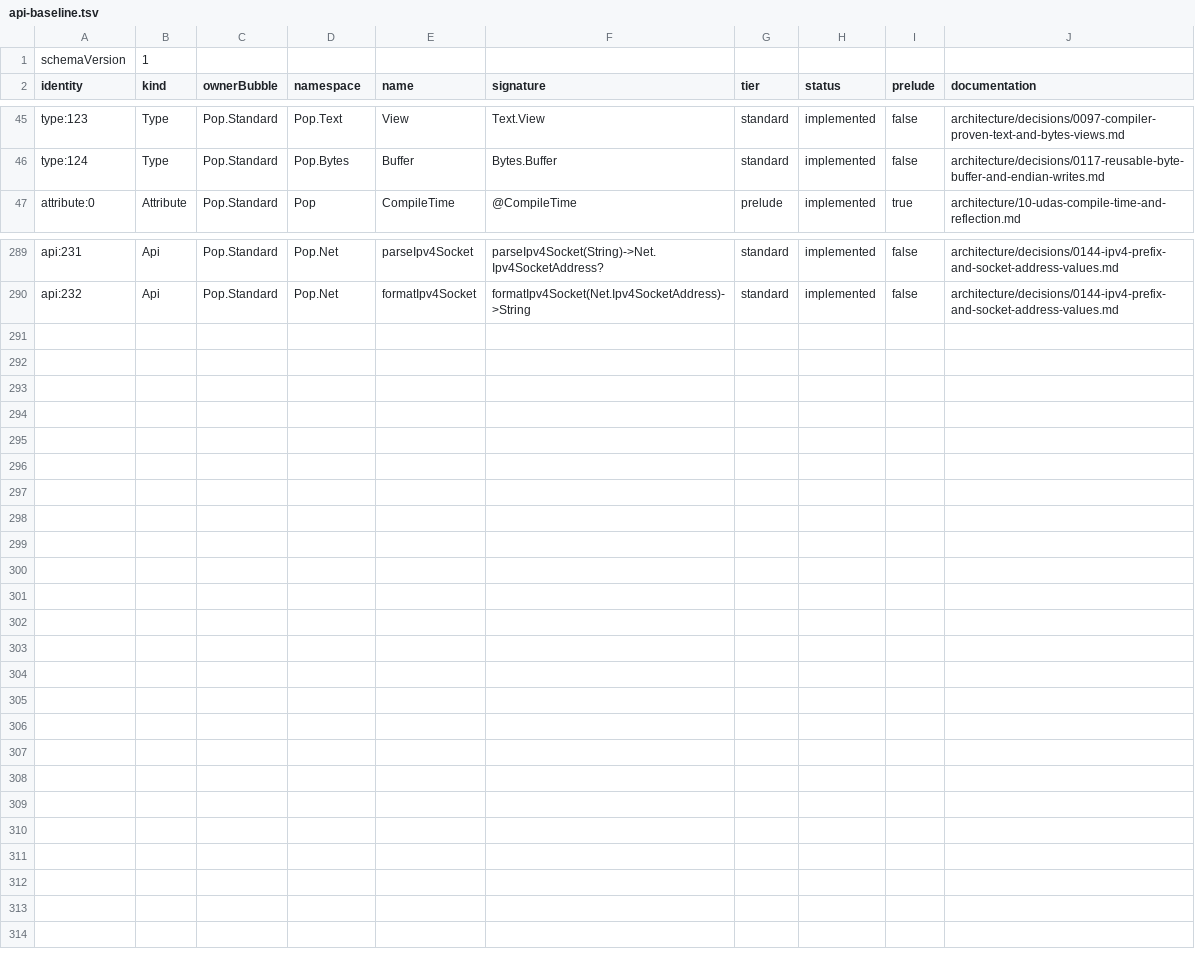
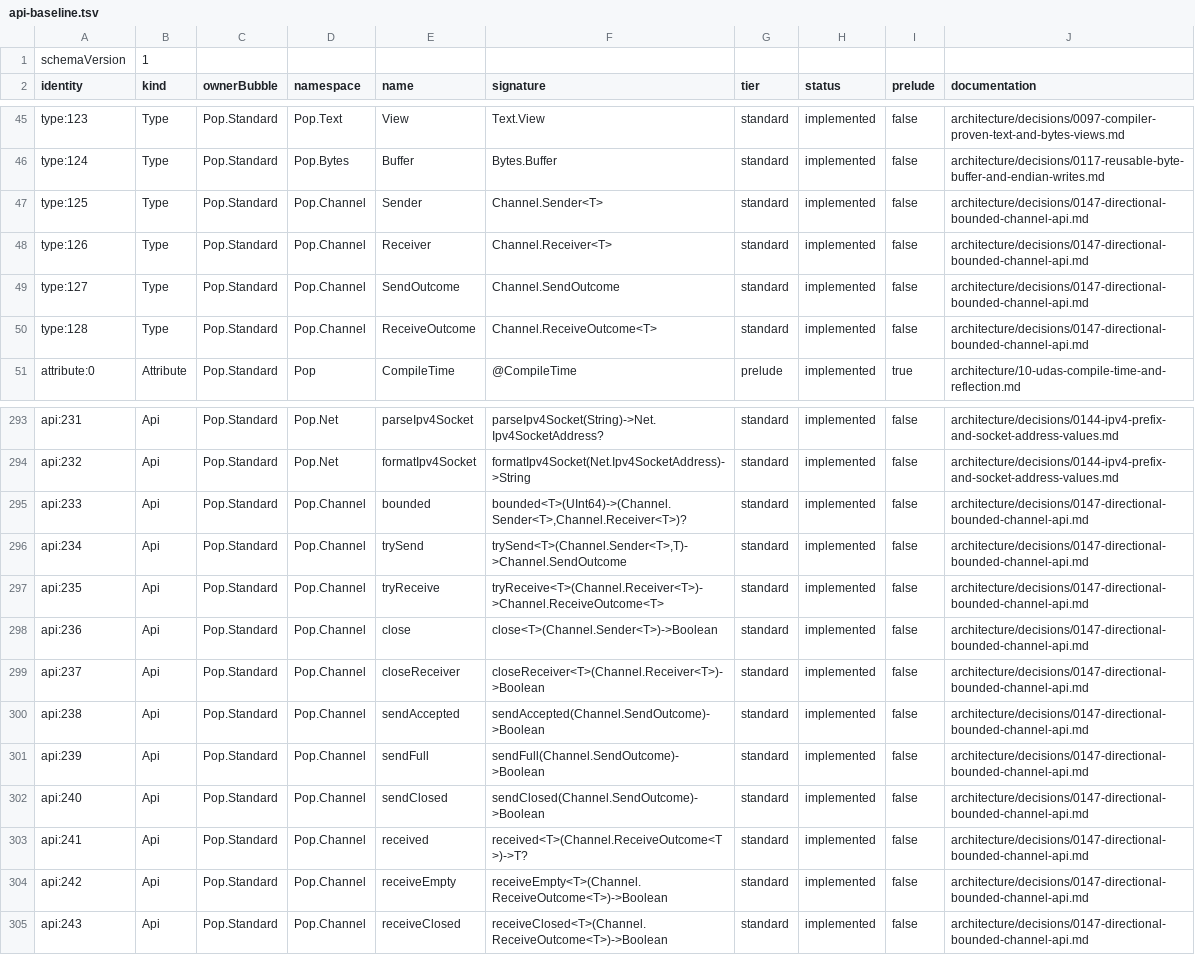
Before and after one commit to poplanguage/pop, a TSV file: libraries/standard/bootstrap/api-baseline.tsv, drawn as a sheet; only a part is shown, gaps mark what is left out; the diff names each change by its address in the sheet, - before the commit and + after, or states it on an @@ line.

Commit message:
Add directional bounded Channel API
Expose exact typed sender, receiver, and outcome identities through the bootstrap contract. Carry Channel operations through verified HIR and MIR, the interpreter, and LLVM while preserving precise managed payload roots.\n\nReject the runtime-dependent operations in compile time and the experimental C backend, and add cross-backend and architecture conformance coverage.

```diff
--- a/libraries/standard/bootstrap/api-baseline.tsv
+++ b/libraries/standard/bootstrap/api-baseline.tsv
+row 47: type:125 | Type | Pop.Standard | Pop.Channel | Sender | Channel.Sender<T> | standard | implemented | false | architecture/decisions/0147-directional-bounded-channel-api.md
+row 48: type:126 | Type | Pop.Standard | Pop.Channel | Receiver | Channel.Receiver<T> | standard | implemented | false | architecture/decisions/0147-directional-bounded-channel-api.md
+row 49: type:127 | Type | Pop.Standard | Pop.Channel | SendOutcome | Channel.SendOutcome | standard | implemented | false | architecture/decisions/0147-directional-bounded-channel-api.md
+row 50: type:128 | Type | Pop.Standard | Pop.Channel | ReceiveOutcome | Channel.ReceiveOutcome<T> | standard | implemented | false | architecture/decisions/0147-directional-bounded-channel-api.md
+row 295: api:233 | Api | Pop.Standard | Pop.Channel | bounded | bounded<T>(UInt64)->(Channel.Sender<T>,Channel.Receiver<T>)? | standard | implemented | false | architecture/decisions/0147-directional-bounded-channel-api.md
+row 296: api:234 | Api | Pop.Standard | Pop.Channel | trySend | trySend<T>(Channel.Sender<T>,T)->Channel.SendOutcome | standard | implemented | false | architecture/decisions/0147-directional-bounded-channel-api.md
+row 297: api:235 | Api | Pop.Standard | Pop.Channel | tryReceive | tryReceive<T>(Channel.Receiver<T>)->Channel.ReceiveOutcome<T> | standard | implemented | false | architecture/decisions/0147-directional-bounded-channel-api.md
+row 298: api:236 | Api | Pop.Standard | Pop.Channel | close | close<T>(Channel.Sender<T>)->Boolean | standard | implemented | false | architecture/decisions/0147-directional-bounded-channel-api.md
+row 299: api:237 | Api | Pop.Standard | Pop.Channel | closeReceiver | closeReceiver<T>(Channel.Receiver<T>)->Boolean | standard | implemented | false | architecture/decisions/0147-directional-bounded-channel-api.md
+row 300: api:238 | Api | Pop.Standard | Pop.Channel | sendAccepted | sendAccepted(Channel.SendOutcome)->Boolean | standard | implemented | false | architecture/decisions/0147-directional-bounded-channel-api.md
+row 301: api:239 | Api | Pop.Standard | Pop.Channel | sendFull | sendFull(Channel.SendOutcome)->Boolean | standard | implemented | false | architecture/decisions/0147-directional-bounded-channel-api.md
+row 302: api:240 | Api | Pop.Standard | Pop.Channel | sendClosed | sendClosed(Channel.SendOutcome)->Boolean | standard | implemented | false | architecture/decisions/0147-directional-bounded-channel-api.md
+row 303: api:241 | Api | Pop.Standard | Pop.Channel | received | received<T>(Channel.ReceiveOutcome<T>)->T? | standard | implemented | false | architecture/decisions/0147-directional-bounded-channel-api.md
+row 304: api:242 | Api | Pop.Standard | Pop.Channel | receiveEmpty | receiveEmpty<T>(Channel.ReceiveOutcome<T>)->Boolean | standard | implemented | false | architecture/decisions/0147-directional-bounded-channel-api.md
+row 305: api:243 | Api | Pop.Standard | Pop.Channel | receiveClosed | receiveClosed<T>(Channel.ReceiveOutcome<T>)->Boolean | standard | implemented | false | architecture/decisions/0147-directional-bounded-channel-api.md
```
Also changed, not shown: libraries/standard/bootstrap/prelude-types.tsv, 34 other files.
